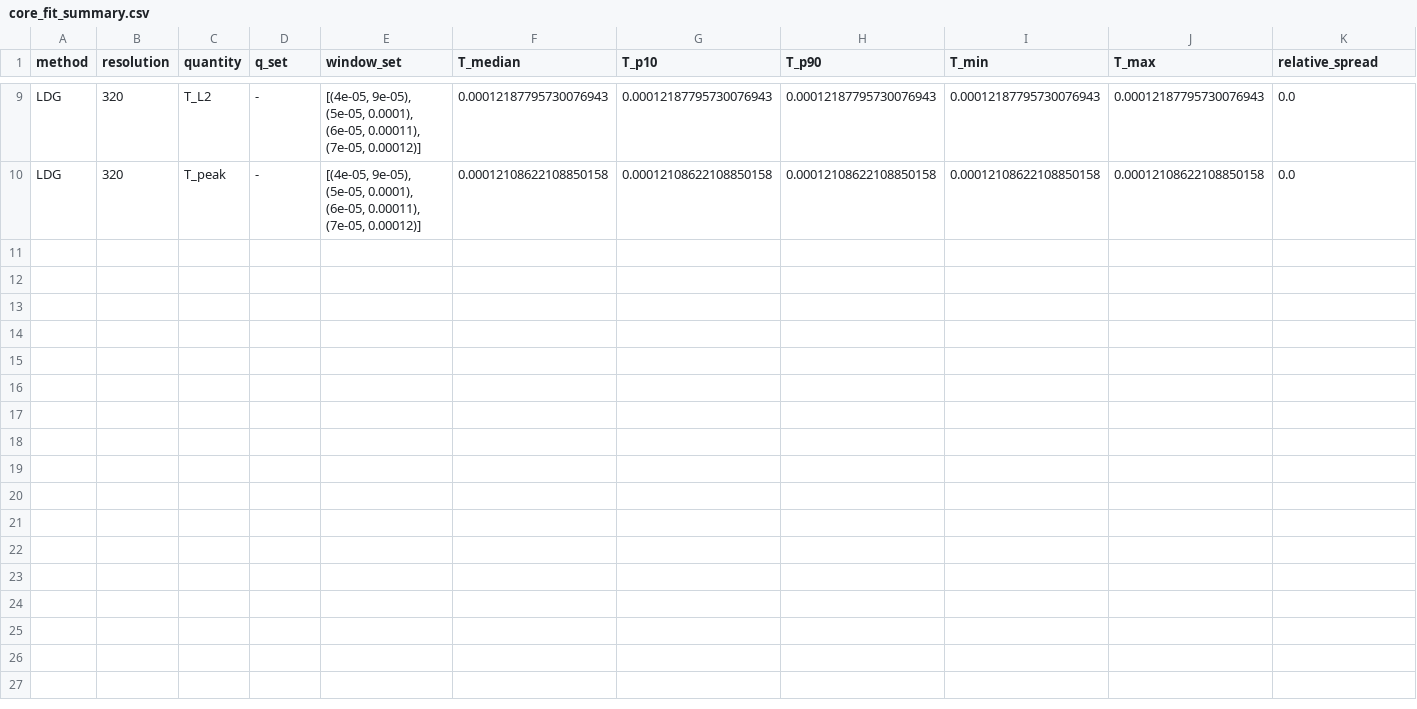
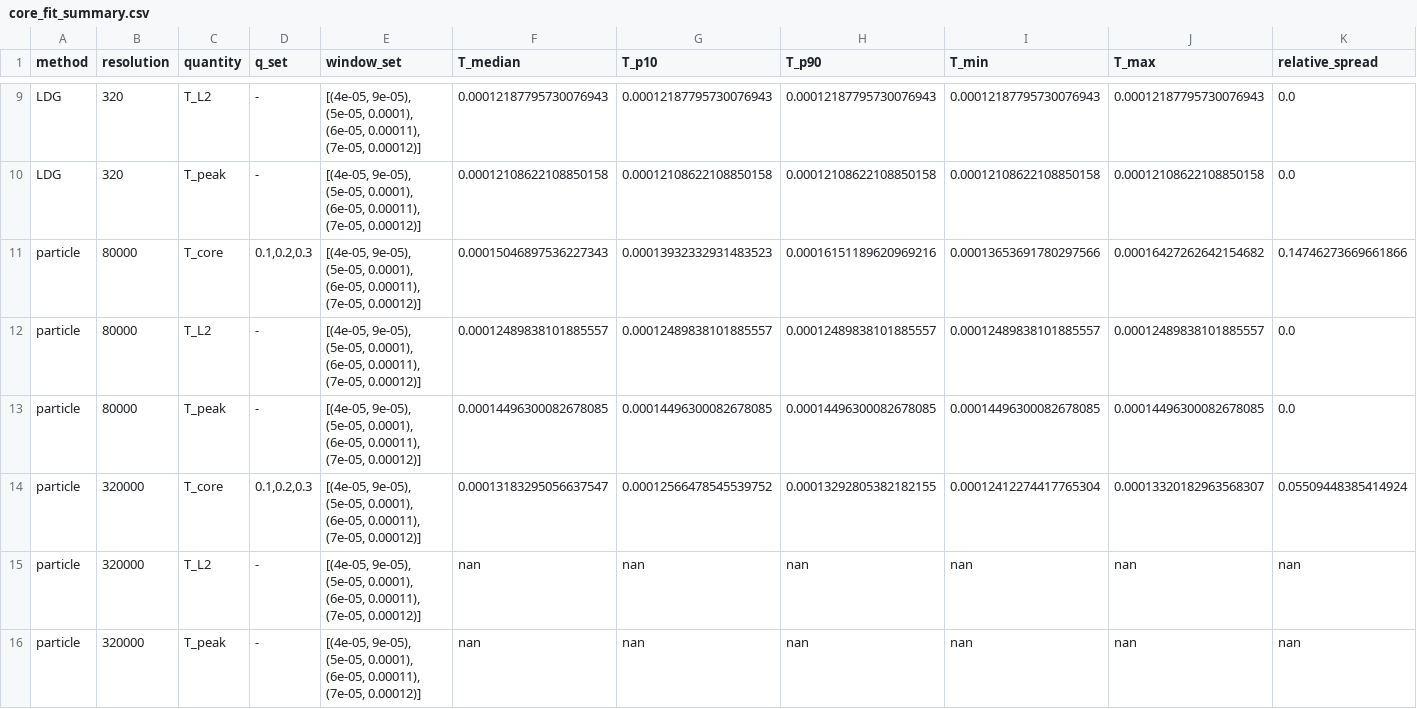
Before and after one commit to Lyuliyao/equal-weight-branching, a CSV file: reference_results/keller_segel_ldg_pp/core_collapse_20260615_0053_af781af/core_fit_summary.csv, drawn as a sheet; only a part is shown, gaps mark what is left out; rows hold the shown columns only; the diff names each change by its address in the sheet, - before the commit and + after, or states it on an @@ line.

```diff
--- a/reference_results/keller_segel_ldg_pp/core_collapse_20260615_0053_af781af/core_fit_summary.csv
+++ b/reference_results/keller_segel_ldg_pp/core_collapse_20260615_0053_af781af/core_fit_summary.csv
+row 11: particle | 80000 | T_core | 0.1,0.2,0.3 | [(4e-05, 9e-05), (5e-05, 0.0001), (6e-05, 0.00011), (7e-05, 0.00012)] | 0.00015046897536227343 | 0.00013932332931483523 | 0.00016151189620969216 | 0.00013653691780297566 | 0.00016427262642154682 | 0.14746273669661866
+row 12: particle | 80000 | T_L2 | - | [(4e-05, 9e-05), (5e-05, 0.0001), (6e-05, 0.00011), (7e-05, 0.00012)] | 0.00012489838101885557 | 0.00012489838101885557 | 0.00012489838101885557 | 0.00012489838101885557 | 0.00012489838101885557 | 0.0
+row 13: particle | 80000 | T_peak | - | [(4e-05, 9e-05), (5e-05, 0.0001), (6e-05, 0.00011), (7e-05, 0.00012)] | 0.00014496300082678085 | 0.00014496300082678085 | 0.00014496300082678085 | 0.00014496300082678085 | 0.00014496300082678085 | 0.0
+row 14: particle | 320000 | T_core | 0.1,0.2,0.3 | [(4e-05, 9e-05), (5e-05, 0.0001), (6e-05, 0.00011), (7e-05, 0.00012)] | 0.00013183295056637547 | 0.00012566478545539752 | 0.00013292805382182155 | 0.00012412274417765304 | 0.00013320182963568307 | 0.05509448385414924
+row 15: particle | 320000 | T_L2 | - | [(4e-05, 9e-05), (5e-05, 0.0001), (6e-05, 0.00011), (7e-05, 0.00012)] | nan | nan | nan | nan | nan | nan
+row 16: particle | 320000 | T_peak | - | [(4e-05, 9e-05), (5e-05, 0.0001), (6e-05, 0.00011), (7e-05, 0.00012)] | nan | nan | nan | nan | nan | nan
```
Also changed, not shown: reference_results/keller_segel_ldg_pp/core_collapse_20260615_0053_af781af/core_fit_all.csv, 43 other files.
